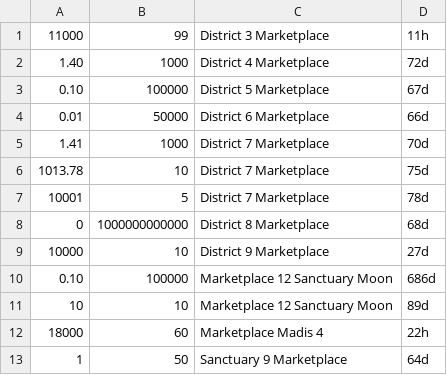
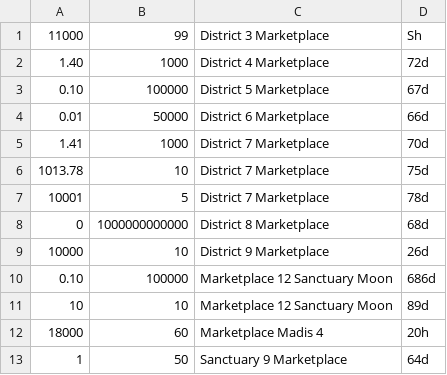
Before and after one commit to Plutokekz/DUMarketPrices, a CSV file: orders/buy_orders_Warp-Zelle.csv, drawn as a sheet.

```diff
--- a/orders/buy_orders_Warp-Zelle.csv
+++ b/orders/buy_orders_Warp-Zelle.csv
@@ -1,2 +1,2 @@
-11000, 99, District 3 Marketplace, 11h
+11000, 99, District 3 Marketplace, Sh
 1.40, 1000, District 4 Marketplace, 72d
@@ -8,6 +8,6 @@
 0, 1000000000000, District 8 Marketplace, 68d
-10000, 10, District 9 Marketplace, 27d
+10000, 10, District 9 Marketplace, 26d
 0.10, 100000, Marketplace 12 Sanctuary Moon, 686d
 10, 10, Marketplace 12 Sanctuary Moon, 89d
-18000, 60, Marketplace Madis 4, 22h
+18000, 60, Marketplace Madis 4, 20h
 1, 50, Sanctuary 9 Marketplace, 64d
```
Also changed, not shown: orders/sell_orders_Warp-Zelle.csv, 6 other files.
